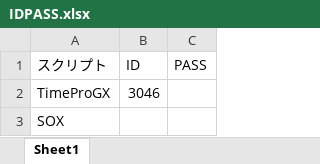
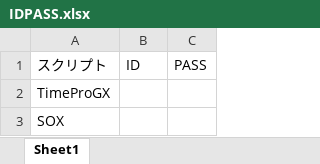
Before and after one commit to TohokuSteelKiki/Zangyou, an Excel workbook: IDPASS.xlsx, sheet Sheet1, drawn as a sheet; values as stored, in another font and other column widths than the file's, no borders; the diff names each change by its address in the sheet, - before the commit and + after, or states it on an @@ line.

```diff
--- a/IDPASS.xlsx (sheet Sheet1)
+++ b/IDPASS.xlsx (sheet Sheet1)
-B2: 3046
+B2: (empty)
```
Also changed, not shown: 1 other file.
